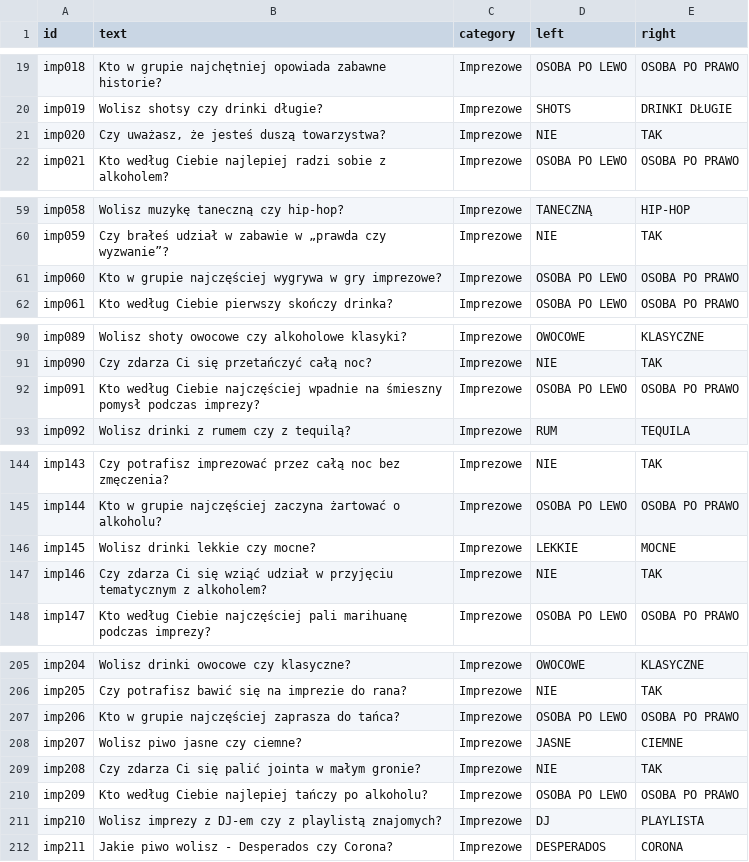
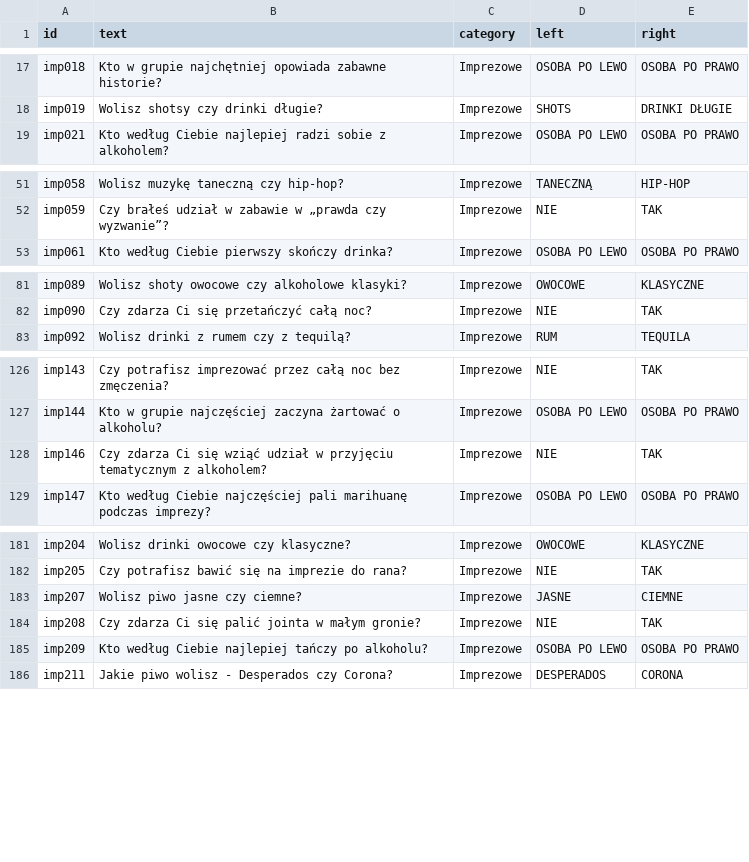
Before and after one commit to DawidS25/walidacja_pytan, a CSV file: que_ready.csv, drawn as a sheet; only a part is shown, gaps mark what is left out; the diff covers the shown part only; the diff names each change by its address in the sheet, - before the commit and + after, or states it on an @@ line.

```diff
--- a/que_ready.csv
+++ b/que_ready.csv
-row 21: imp020 | Czy uważasz, że jesteś duszą towarzystwa? | Imprezowe | NIE | TAK
-row 61: imp060 | Kto w grupie najczęściej wygrywa w gry imprezowe? | Imprezowe | OSOBA PO LEWO | OSOBA PO PRAWO
-row 92: imp091 | Kto według Ciebie najczęściej wpadnie na śmieszny pomysł podczas imprezy? | Imprezowe | OSOBA PO LEWO | OSOBA PO PRAWO
-row 146: imp145 | Wolisz drinki lekkie czy mocne? | Imprezowe | LEKKIE | MOCNE
-row 207: imp206 | Kto w grupie najczęściej zaprasza do tańca? | Imprezowe | OSOBA PO LEWO | OSOBA PO PRAWO
-row 211: imp210 | Wolisz imprezy z DJ-em czy z playlistą znajomych? | Imprezowe | DJ | PLAYLISTA
```
Also changed, not shown: 20 removed rows elsewhere in this file.
